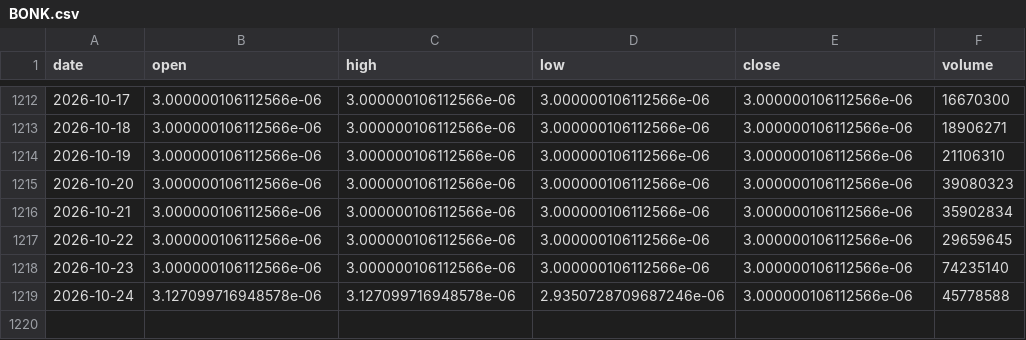
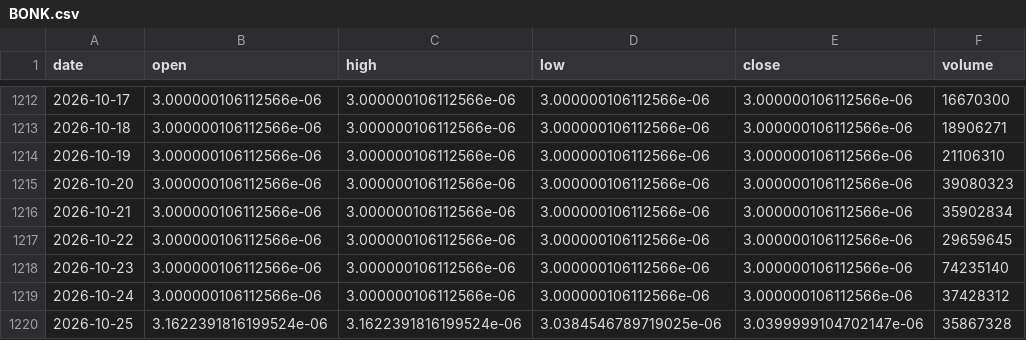
Before and after one commit to ashleyymcquestion/claude-trade, a CSV file: data/yahoo/meme/BONK.csv, drawn as a sheet; only a part is shown, gaps mark what is left out.

```diff
--- a/data/yahoo/meme/BONK.csv
+++ b/data/yahoo/meme/BONK.csv
@@ -1218,2 +1218,3 @@ date,open,high,low,close,volume
 2026-10-23,3.000000106112566e-06,3.000000106112566e-06,3.000000106112566e-06,3.000000106112566e-06,74235140
-2026-10-24,3.127099716948578e-06,3.127099716948578e-06,2.9350728709687246e-06,3.000000106112566e-06,45778588
+2026-10-24,3.000000106112566e-06,3.000000106112566e-06,3.000000106112566e-06,3.000000106112566e-06,37428312
+2026-10-25,3.1622391816199524e-06,3.1622391816199524e-06,3.0384546789719025e-06,3.0399999104702147e-06,35867328
```
Also changed, not shown: data/yahoo/meme/BRETT.csv, data/yahoo/meme/FLOKI.csv, 20 other files.
